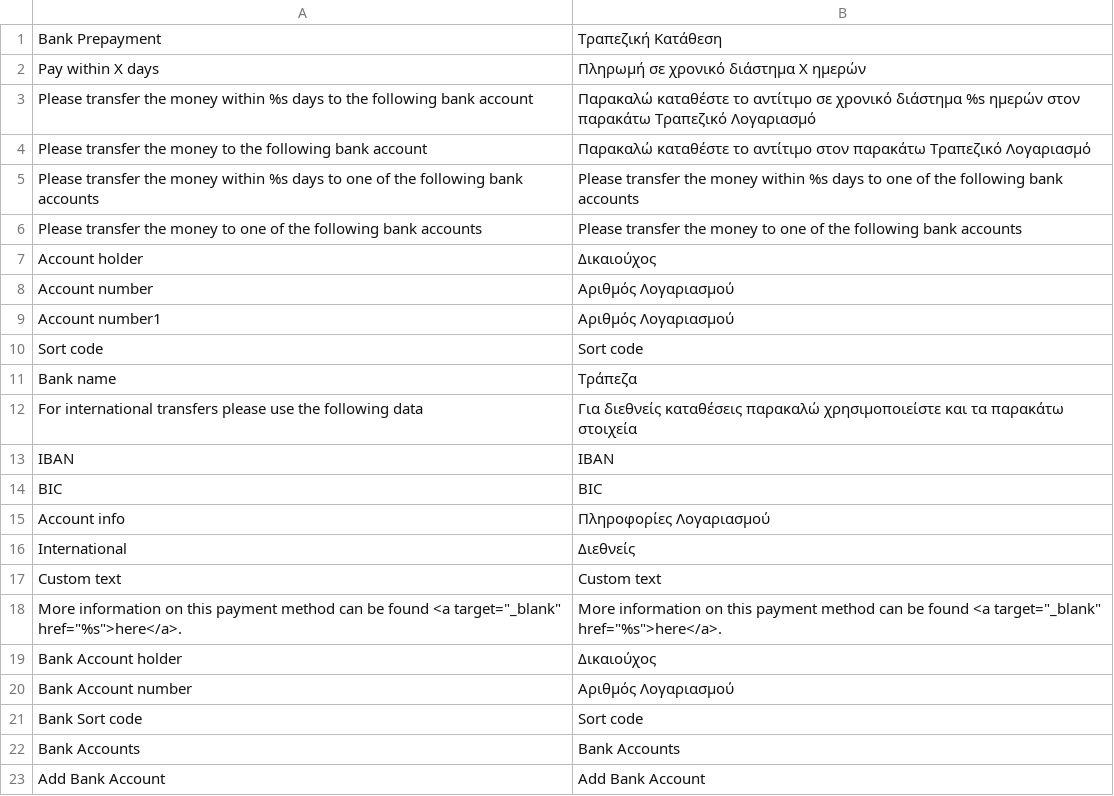
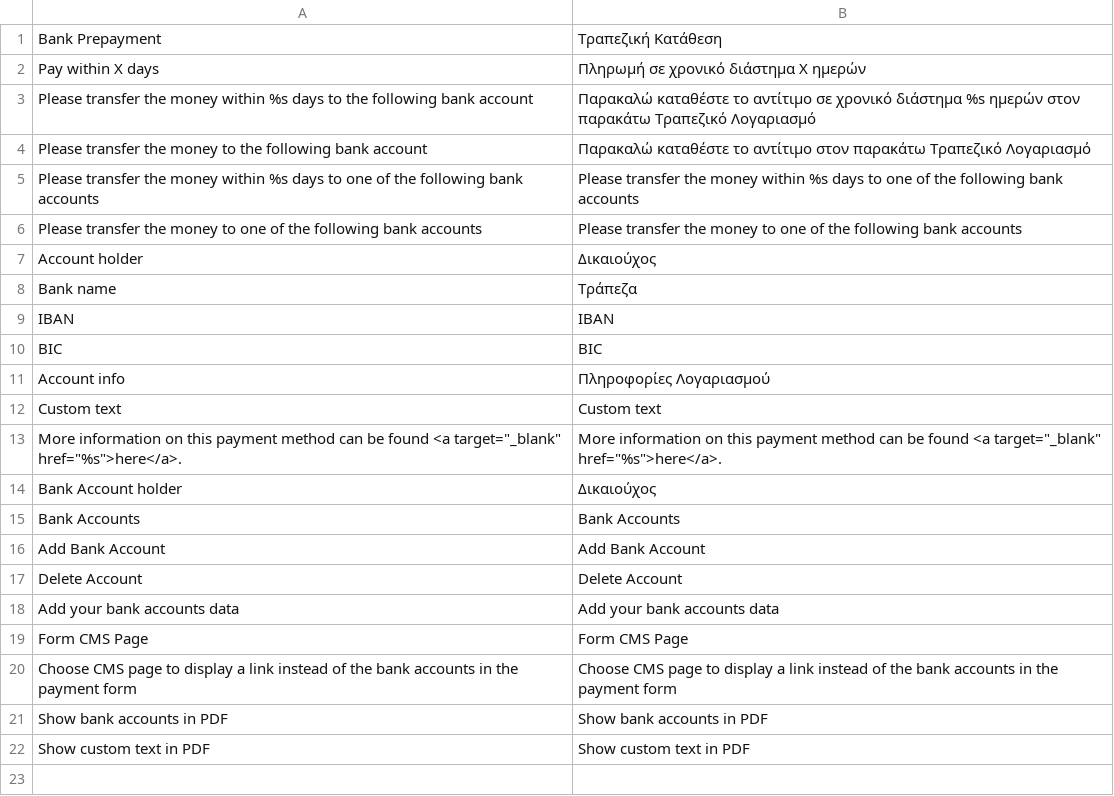
Before and after one commit to PHOENIX-MEDIA/Magento-BankPayment, a CSV file: app/locale/el_GR/Phoenix_BankPayment.csv, drawn as a sheet; only a part is shown; the shorter side is filled out with more unchanged rows; the diff names each change by its address in the sheet, - before the commit and + after, or states it on an @@ line.

```diff
--- a/app/locale/el_GR/Phoenix_BankPayment.csv
+++ b/app/locale/el_GR/Phoenix_BankPayment.csv
-row 8: Account number | Αριθμός Λογαριασμού
-row 9: Account number1 | Αριθμός Λογαριασμού
-row 10: Sort code | Sort code
-row 12: For international transfers please use the following data | Για διεθνείς καταθέσεις παρακαλώ χρησιμοποιείστε και τα παρακάτω στοιχεία
-row 16: International | Διεθνείς
-row 20: Bank Account number | Αριθμός Λογαριασμού
-row 21: Bank Sort code | Sort code
```
Also changed, not shown: app/locale/es_ES/Phoenix_BankPayment.csv, app/locale/nl_NL/Phoenix_BankPayment.csv, 20 other files.
